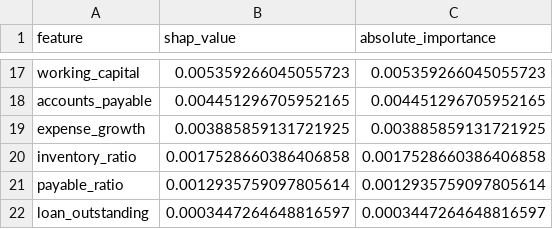
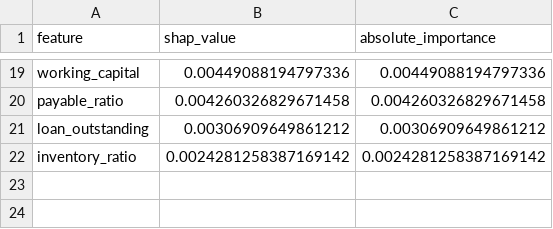
Before and after one commit to SriramGowda/udyampulse-ai, a CSV file: data/processed/shap_explanation.csv, drawn as a sheet; only a part is shown, gaps mark what is left out; removed rows and columns are numbered as before the commit, all else as after; the diff covers the shown part only; the diff names each change by its address in the sheet, - before the commit and + after, or states it on an @@ line.

```diff
--- a/data/processed/shap_explanation.csv
+++ b/data/processed/shap_explanation.csv
-B19 (shap_value): 0.005359266045055723
+B19 (shap_value): 0.00449088194797336
-C19 (absolute_importance): 0.005359266045055723
+C19 (absolute_importance): 0.00449088194797336
-row 18: accounts_payable | 0.004451296705952165 | 0.004451296705952165
-row 19: expense_growth | 0.003885859131721925 | 0.003885859131721925
-row 20: inventory_ratio | 0.0017528660386406858 | 0.0017528660386406858
-B20 (shap_value): 0.0012935759097805614
+B20 (shap_value): 0.004260326829671458
-C20 (absolute_importance): 0.0012935759097805614
+C20 (absolute_importance): 0.004260326829671458
-B21 (shap_value): 0.0003447264648816597
+B21 (shap_value): 0.00306909649861212
-C21 (absolute_importance): 0.0003447264648816597
+C21 (absolute_importance): 0.00306909649861212
+row 22: inventory_ratio | 0.0024281258387169142 | 0.0024281258387169142
```
Also changed, not shown: 5 added rows, 3 removed rows and 24 edited cells elsewhere in this file, data/processed/anomaly_detection_results.csv, data/processed/anomaly_validation.csv, 16 other files.
